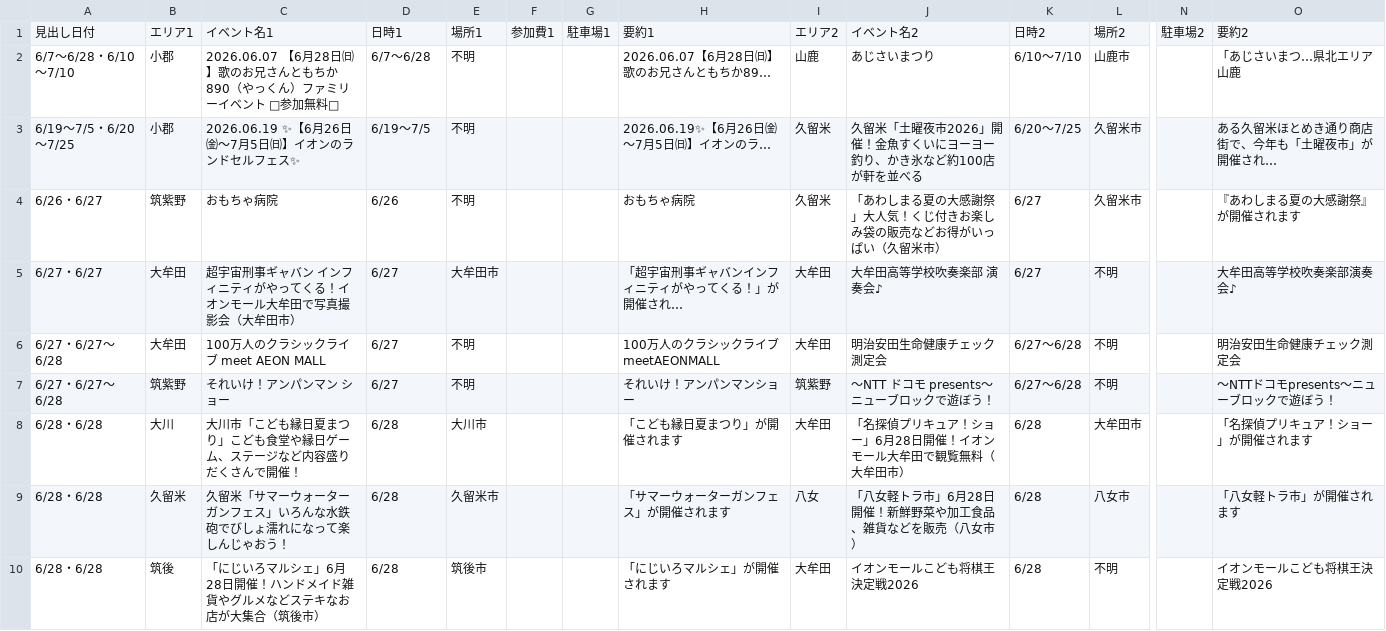
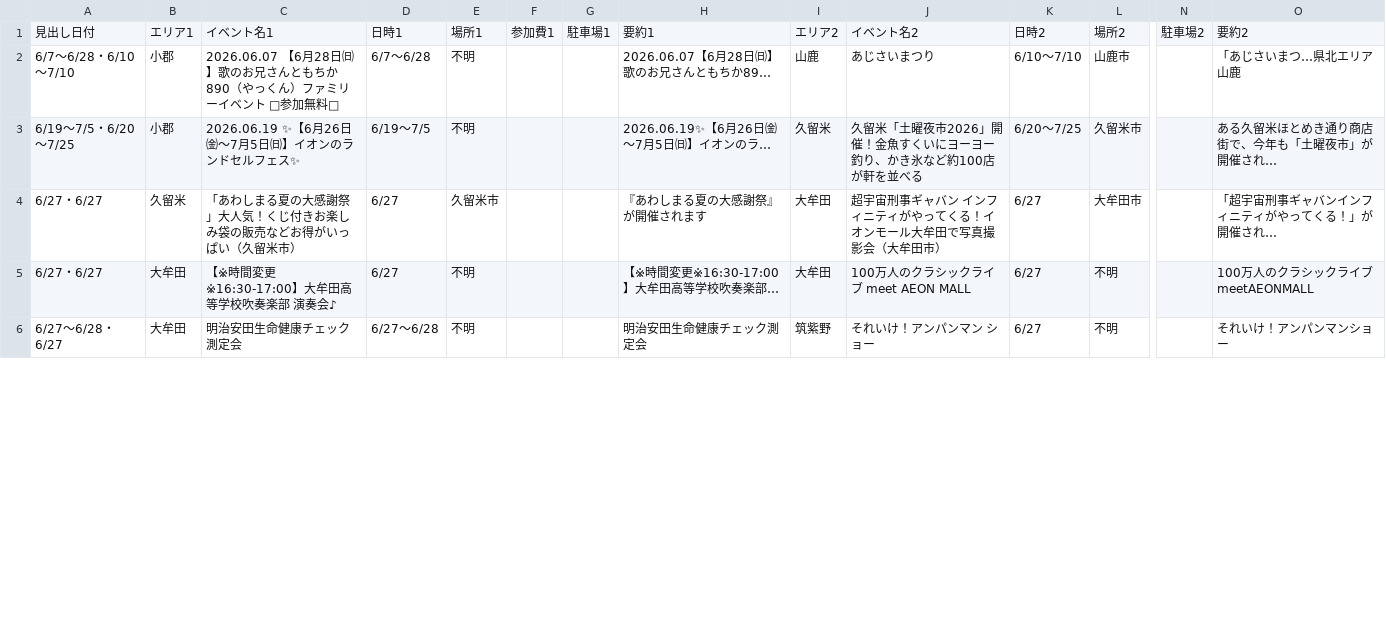
Before and after one commit to kanomegudesign-glitch/kyushu-events, a CSV file: events_canva.csv, drawn as a sheet; only a part is shown, gaps mark what is left out; removed rows and columns are numbered as before the commit, all else as after; rows hold the shown columns only; the diff covers the shown part only; the diff names each change by its address in the sheet, - before the commit and + after, or states it on an @@ line.

```diff
--- a/events_canva.csv
+++ b/events_canva.csv
-row 4: 6/26・6/27 | 筑紫野 | おもちゃ病院 | 6/26 | 不明 |  |  | おもちゃ病院 | 久留米 | 「あわしまる夏の大感謝祭」大人気！くじ付きお楽しみ袋の販売などお得がいっぱい（久留米市） | 6/27 | 久留米市 |  | 『あわしまる夏の大感謝祭』が開催されます
+row 4: 6/27・6/27 | 久留米 | 「あわしまる夏の大感謝祭」大人気！くじ付きお楽しみ袋の販売などお得がいっぱい（久留米市） | 6/27 | 久留米市 |  |  | 『あわしまる夏の大感謝祭』が開催されます | 大牟田 | 超宇宙刑事ギャバン インフィニティがやってくる！イオンモール大牟田で写真撮影会（大牟田市） | 6/27 | 大牟田市 |  | 「超宇宙刑事ギャバンインフィニティがやってくる！」が開催され…
-C5: 超宇宙刑事ギャバン インフィニティがやってくる！イオンモール大牟田で写真撮影会（大牟田市）
+C5: 【※時間変更※16:30-17:00】大牟田高等学校吹奏楽部 演奏会♪
-E5: 大牟田市
+E5: 不明
-H5: 「超宇宙刑事ギャバンインフィニティがやってくる！」が開催され…
+H5: 【※時間変更※16:30-17:00】大牟田高等学校吹奏楽部…
-J5: 大牟田高等学校吹奏楽部 演奏会♪
+J5: 100万人のクラシックライブ meet AEON MALL
-O5: 大牟田高等学校吹奏楽部演奏会♪
+O5: 100万人のクラシックライブmeetAEONMALL
-row 6: 6/27・6/27〜6/28 | 大牟田 | 100万人のクラシックライブ meet AEON MALL | 6/27 | 不明 |  |  | 100万人のクラシックライブmeetAEONMALL | 大牟田 | 明治安田生命健康チェック測定会 | 6/27〜6/28 | 不明 |  | 明治安田生命健康チェック測定会
-row 7: 6/27・6/27〜6/28 | 筑紫野 | それいけ！アンパンマン ショー | 6/27 | 不明 |  |  | それいけ！アンパンマンショー | 筑紫野 | 〜NTT ドコモ presents～ ニューブロックで遊ぼう！ | 6/27〜6/28 | 不明 |  | 〜NTTドコモpresents～ニューブロックで遊ぼう！
-row 8: 6/28・6/28 | 大川 | 大川市「こども縁日夏まつり」こども食堂や縁日ゲーム、ステージなど内容盛りだくさんで開催！ | 6/28 | 大川市 |  |  | 「こども縁日夏まつり」が開催されます | 大牟田 | 「名探偵プリキュア！ショー」6月28日開催！イオンモール大牟田で観覧無料（大牟田市） | 6/28 | 大牟田市 |  | 「名探偵プリキュア！ショー」が開催されます
-row 9: 6/28・6/28 | 久留米 | 久留米「サマーウォーターガンフェス」いろんな水鉄砲でびしょ濡れになって楽しんじゃおう！ | 6/28 | 久留米市 |  |  | 「サマーウォーターガンフェス」が開催されます | 八女 | 「八女軽トラ市」6月28日開催！新鮮野菜や加工食品、雑貨などを販売（八女市） | 6/28 | 八女市 |  | 「八女軽トラ市」が開催されます
-row 10: 6/28・6/28 | 筑後 | 「にじいろマルシェ」6月28日開催！ハンドメイド雑貨やグルメなどステキなお店が大集合（筑後市） | 6/28 | 筑後市 |  |  | 「にじいろマルシェ」が開催されます | 大牟田 | イオンモールこども将棋王決定戦2026 | 6/28 | 不明 |  | イオンモールこども将棋王決定戦2026
+row 6: 6/27〜6/28・6/27 | 大牟田 | 明治安田生命健康チェック測定会 | 6/27〜6/28 | 不明 |  |  | 明治安田生命健康チェック測定会 | 筑紫野 | それいけ！アンパンマン ショー | 6/27 | 不明 |  | それいけ！アンパンマンショー
```
Also changed, not shown: 5 added rows, 1 removed row and 19 edited cells elsewhere in this file, 1 other file.
